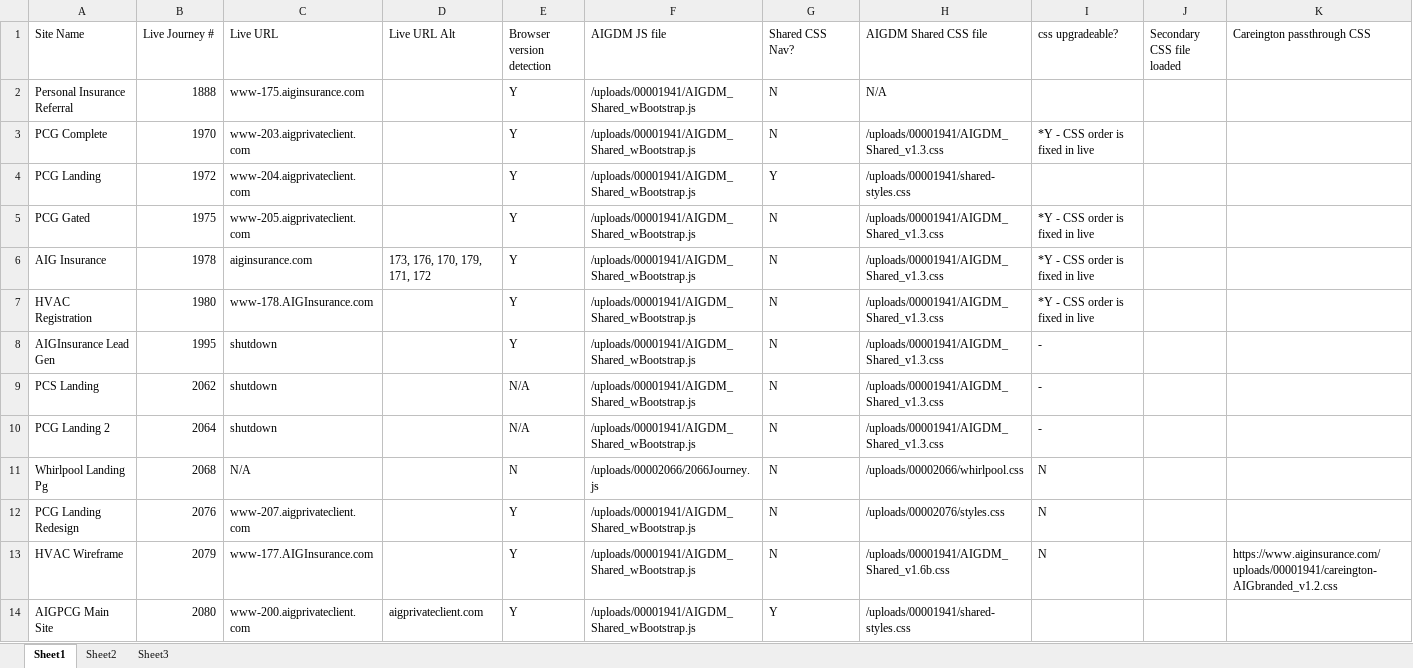
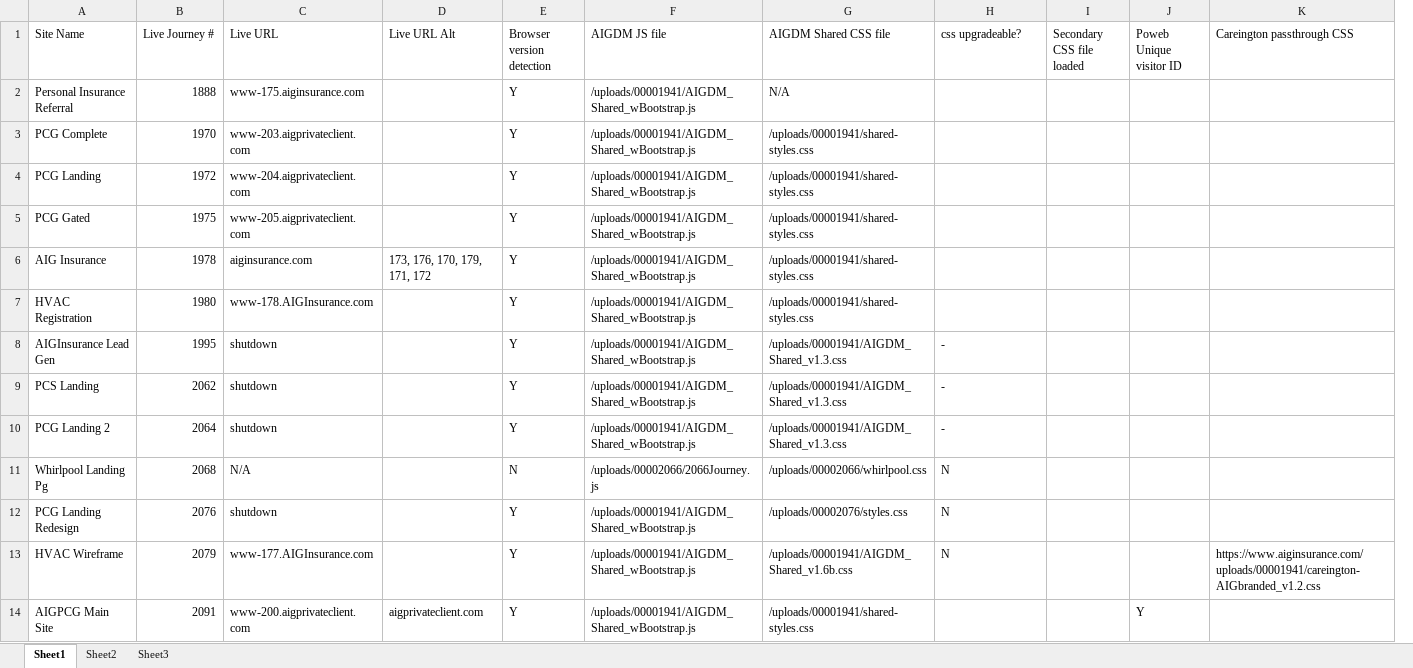
Before and after one commit to stuartsantos/stream, an Excel workbook: shared/Stream-Site-Management.xlsx, sheet Sheet1, drawn as a sheet; only a part is shown; values as stored, in another font and other column widths than the file's, no cell formats; removed rows and columns are numbered as before the commit, all else as after; the diff covers the shown part only; the diff names each change by its address in the sheet, - before the commit and + after, or states it on an @@ line.

```diff
--- a/shared/Stream-Site-Management.xlsx (sheet Sheet1)
+++ b/shared/Stream-Site-Management.xlsx (sheet Sheet1)
-column G (Shared CSS Nav?), rows 2-14: N | N | Y | N | N | N | N | N | N | N | N | N | Y
+column J (Poweb Unique visitor ID), row 14: Y
-G3 (AIGDM Shared CSS file): /uploads/00001941/AIGDM_Shared_v1.3.css
+G3 (AIGDM Shared CSS file): /uploads/00001941/shared-styles.css
-H3 (css upgradeable?): *Y - CSS order is fixed in live
+H3 (css upgradeable?): (empty)
-G5:G7 (AIGDM Shared CSS file): /uploads/00001941/AIGDM_Shared_v1.3.css
+G5:G7 (AIGDM Shared CSS file): /uploads/00001941/shared-styles.css
-H5:H7 (css upgradeable?): *Y - CSS order is fixed in live
+H5:H7 (css upgradeable?): (empty)
-E9:E10 (Browser version detection): N/A
+E9:E10 (Browser version detection): Y
-C12 (Live URL): www-207.aigprivateclient.com
+C12 (Live URL): shutdown
-B14 (Live Journey #): 2080
+B14 (Live Journey #): 2091
```
Also changed, not shown: 7 added rows and 12 edited cells elsewhere in this sheet, cell formats, 2 other files.
